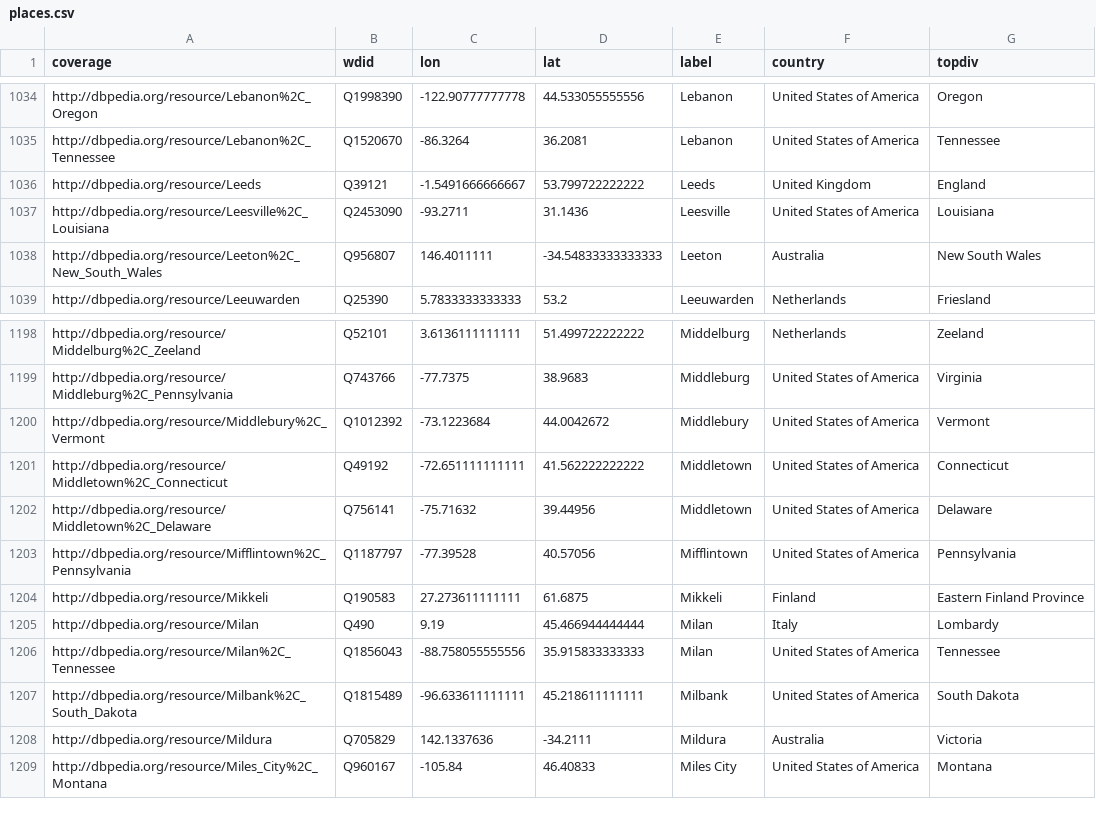
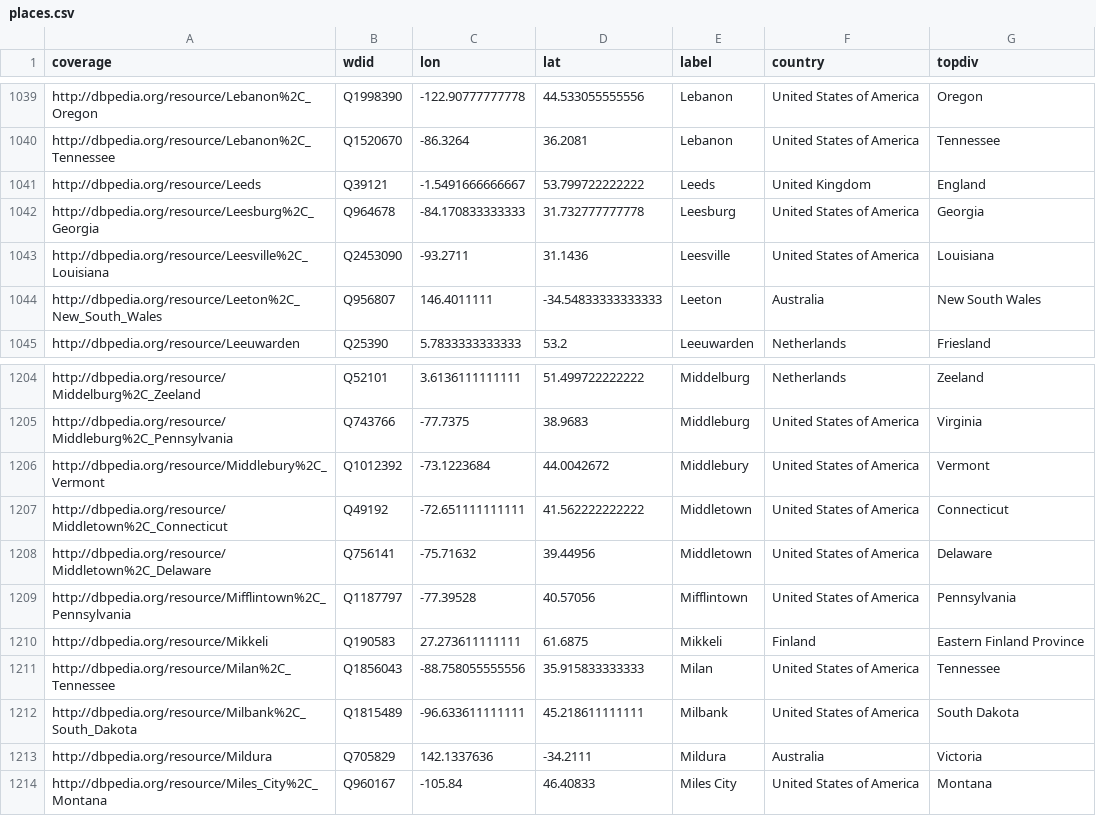
Before and after one commit to ViralTexts/newspaper-metadata, a CSV file: places.csv, drawn as a sheet; only a part is shown, gaps mark what is left out; removed rows and columns are numbered as before the commit, all else as after; the diff covers the shown part only; the diff names each change by its address in the sheet, - before the commit and + after, or states it on an @@ line.

```diff
--- a/places.csv
+++ b/places.csv
+row 1042: http://dbpedia.org/resource/Leesburg%2C_Georgia | Q964678 | -84.170833333333 | 31.732777777778 | Leesburg | United States of America | Georgia
-row 1205: http://dbpedia.org/resource/Milan | Q490 | 9.19 | 45.466944444444 | Milan | Italy | Lombardy
```
Also changed, not shown: 5 added rows elsewhere in this file, 1 other file.
